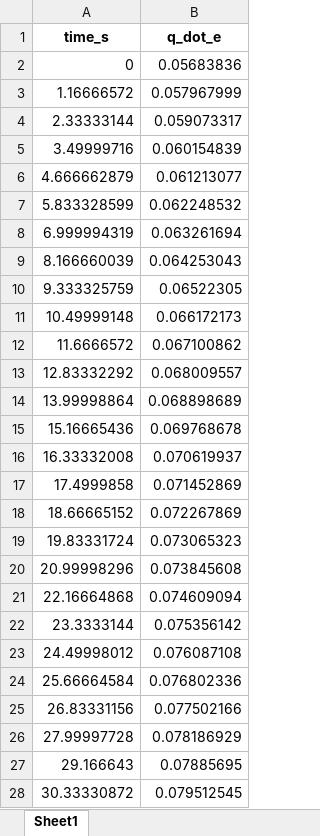
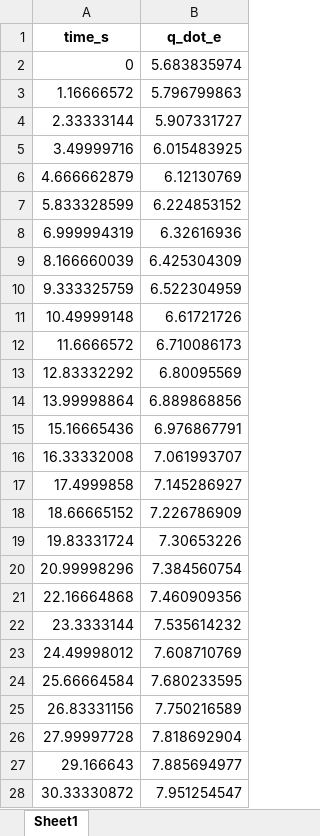
Before and after one commit to aliagh11/PV-Assisted-Adsorption-Chillers-Multi-Objective-Optimization-Using-Physics-Informed-ANNs, an Excel workbook: wpercentage.xlsx, sheet Sheet1, drawn as a sheet; only a part is shown; values as stored, in another font and other column widths than the file's, no borders; the diff covers the shown part only; the diff names each change by its address in the sheet, - before the commit and + after, or states it on an @@ line.

Commit message:
Final Codes and Data

```diff
--- a/wpercentage.xlsx (sheet Sheet1)
+++ b/wpercentage.xlsx (sheet Sheet1)
-B2 (q_dot_e): 0.05683836
+B2 (q_dot_e): 5.683835974
-B3 (q_dot_e): 0.057967999
+B3 (q_dot_e): 5.796799863
-B4 (q_dot_e): 0.059073317
+B4 (q_dot_e): 5.907331727
-B5 (q_dot_e): 0.060154839
+B5 (q_dot_e): 6.015483925
-B6 (q_dot_e): 0.061213077
+B6 (q_dot_e): 6.12130769
-B7 (q_dot_e): 0.062248532
+B7 (q_dot_e): 6.224853152
-B8 (q_dot_e): 0.063261694
+B8 (q_dot_e): 6.32616936
-B9 (q_dot_e): 0.064253043
+B9 (q_dot_e): 6.425304309
-B10 (q_dot_e): 0.06522305
+B10 (q_dot_e): 6.522304959
-B11 (q_dot_e): 0.066172173
+B11 (q_dot_e): 6.61721726
-B12 (q_dot_e): 0.067100862
+B12 (q_dot_e): 6.710086173
-B13 (q_dot_e): 0.068009557
+B13 (q_dot_e): 6.80095569
-B14 (q_dot_e): 0.068898689
+B14 (q_dot_e): 6.889868856
-B15 (q_dot_e): 0.069768678
+B15 (q_dot_e): 6.976867791
-B16 (q_dot_e): 0.070619937
+B16 (q_dot_e): 7.061993707
-B17 (q_dot_e): 0.071452869
+B17 (q_dot_e): 7.145286927
-B18 (q_dot_e): 0.072267869
+B18 (q_dot_e): 7.226786909
-B19 (q_dot_e): 0.073065323
+B19 (q_dot_e): 7.30653226
-B20 (q_dot_e): 0.073845608
+B20 (q_dot_e): 7.384560754
-B21 (q_dot_e): 0.074609094
+B21 (q_dot_e): 7.460909356
-B22 (q_dot_e): 0.075356142
+B22 (q_dot_e): 7.535614232
-B23 (q_dot_e): 0.076087108
+B23 (q_dot_e): 7.608710769
-B24 (q_dot_e): 0.076802336
+B24 (q_dot_e): 7.680233595
-B25 (q_dot_e): 0.077502166
+B25 (q_dot_e): 7.750216589
-B26 (q_dot_e): 0.078186929
+B26 (q_dot_e): 7.818692904
-B27 (q_dot_e): 0.07885695
+B27 (q_dot_e): 7.885694977
-B28 (q_dot_e): 0.079512545
+B28 (q_dot_e): 7.951254547
```
Also changed, not shown: 573 edited cells elsewhere in this sheet, 6 other files.
